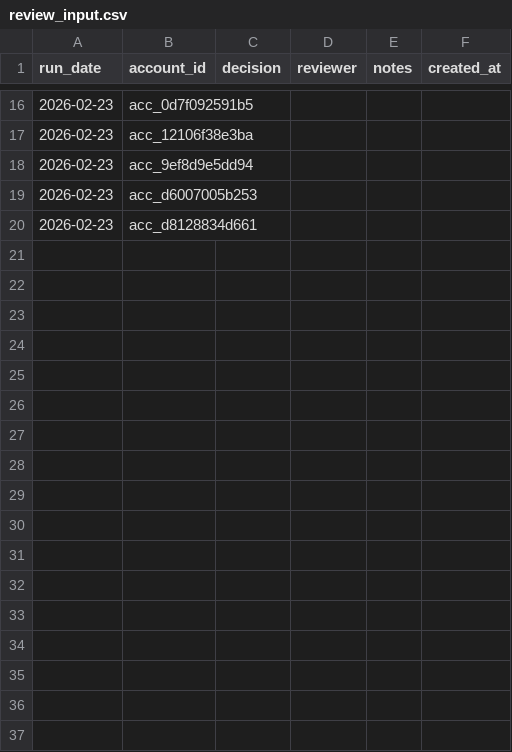
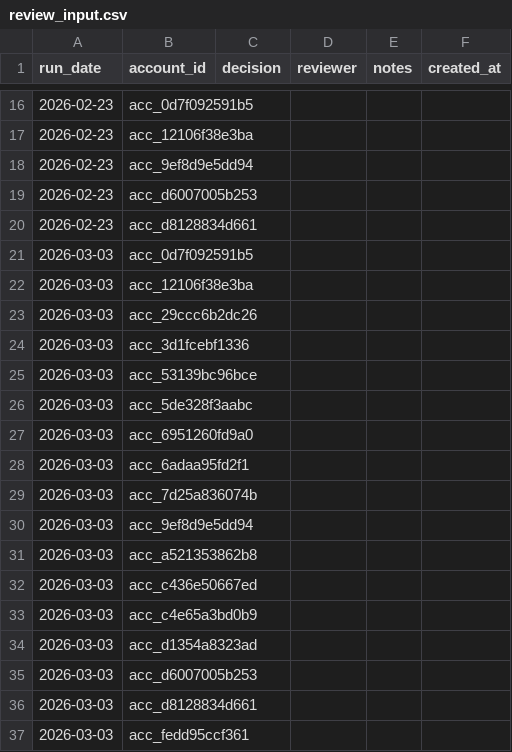
Before and after one commit to Riyami28/signals, a CSV file: data/raw/review_input.csv, drawn as a sheet; only a part is shown, gaps mark what is left out.

```diff
--- a/data/raw/review_input.csv
+++ b/data/raw/review_input.csv
@@ -20 +20,18 @@ run_date,account_id,decision,reviewer,notes,created_at
 2026-02-23,acc_d8128834d661,,,,
+2026-03-03,acc_0d7f092591b5,,,,
+2026-03-03,acc_12106f38e3ba,,,,
+2026-03-03,acc_29ccc6b2dc26,,,,
+2026-03-03,acc_3d1fcebf1336,,,,
+2026-03-03,acc_53139bc96bce,,,,
+2026-03-03,acc_5de328f3aabc,,,,
+2026-03-03,acc_6951260fd9a0,,,,
+2026-03-03,acc_6adaa95fd2f1,,,,
+2026-03-03,acc_7d25a836074b,,,,
+2026-03-03,acc_9ef8d9e5dd94,,,,
+2026-03-03,acc_a521353862b8,,,,
+2026-03-03,acc_c436e50667ed,,,,
+2026-03-03,acc_c4e65a3bd0b9,,,,
+2026-03-03,acc_d1354a8323ad,,,,
+2026-03-03,acc_d6007005b253,,,,
+2026-03-03,acc_d8128834d661,,,,
+2026-03-03,acc_fedd95ccf361,,,,
```
Also changed, not shown: config/source_execution_policy.csv, config/source_registry.csv, 17 other files.
